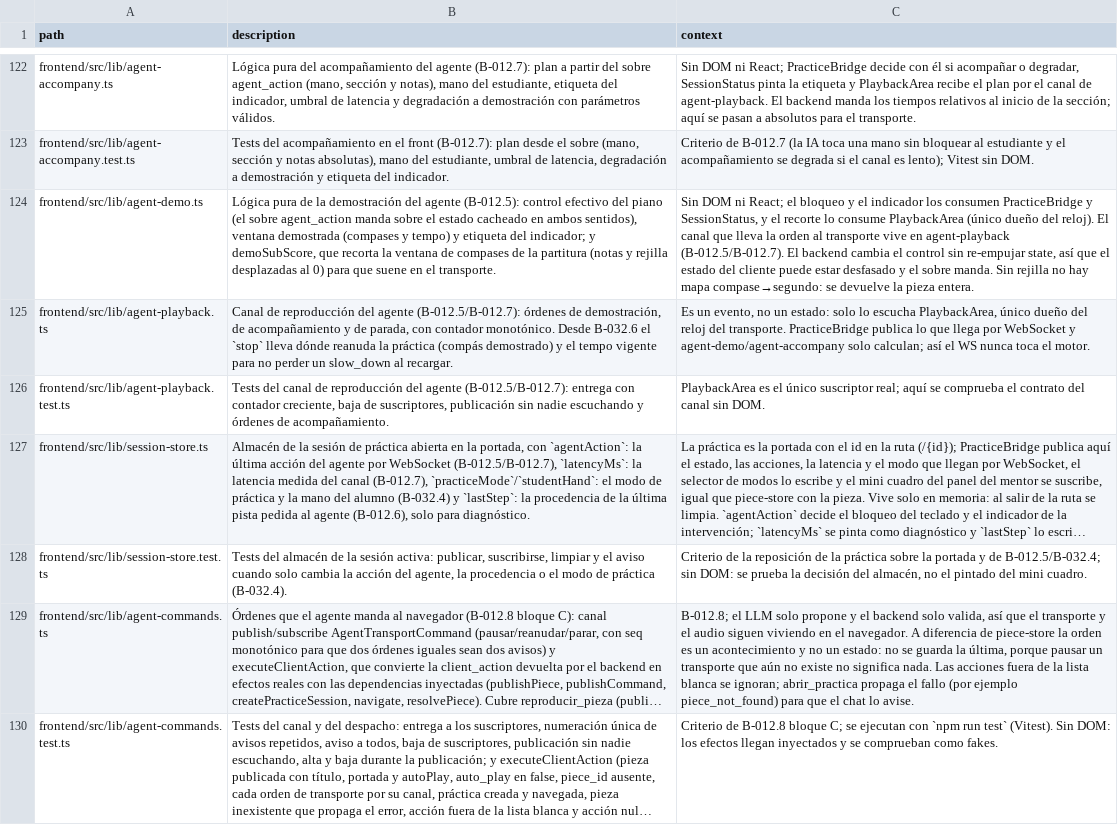
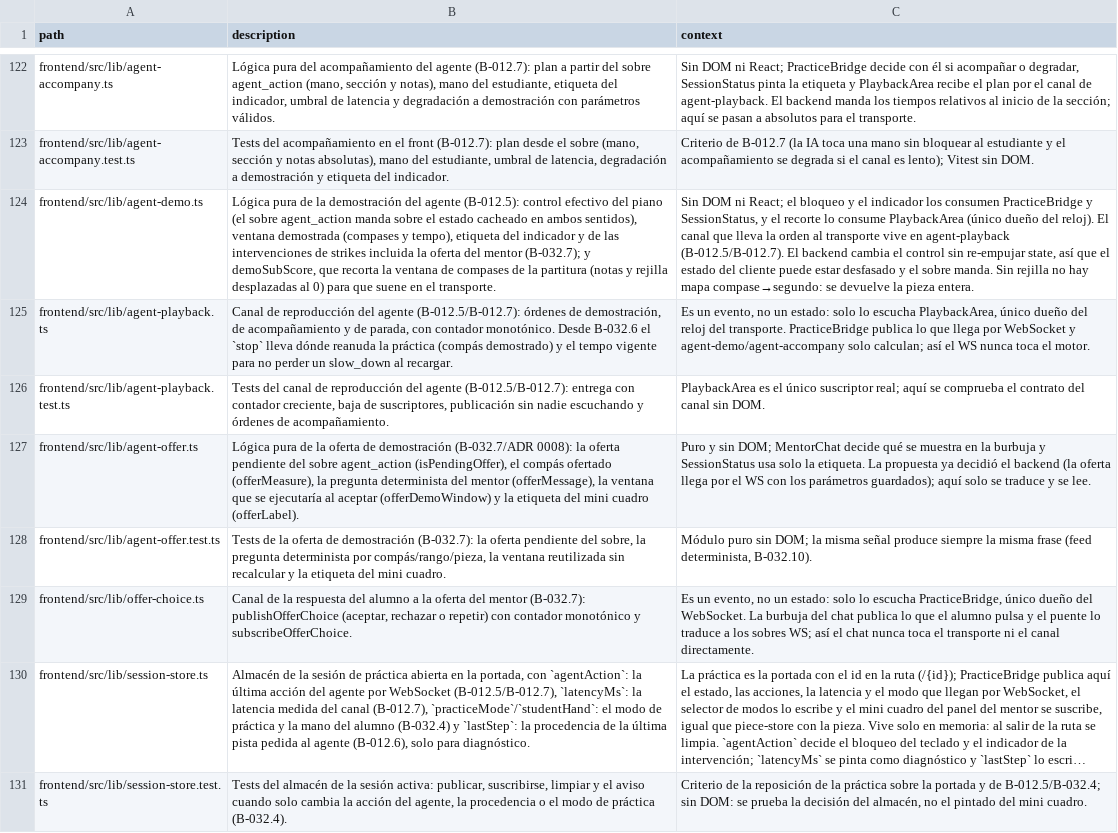
Before and after one commit to andrupax94/PianoMentor-IA, a CSV file: docs/architecture/files.csv, drawn as a sheet; only a part is shown, gaps mark what is left out; the shorter side is filled out with more unchanged rows; long unchanged cells end in …; the diff covers the shown part only; the diff names each change by its address in the sheet, - before the commit and + after, or states it on an @@ line.

Commit message:
feat(B-032.7): la demostración se ofrece, no se impone
El silencio del gate ya no toma el piano (ADR 0008): la regla 1 de practice_rules devuelve offer_demo, el backend graba la oferta en agent_decisions y la difunde sin cambiar control, transporte ni gates; una oferta sin resolver no se repite en el compás (MAX_OFFERS_PER_MEASURE). La respuesta del alumno viaja por el WS con tres sobres sin parámetros (offer_accept/offer_dismiss/offer_repeat): aceptar ejecuta la demo con los parámetros guardados y programa la devolución de control como en B-032.6, rechazar graba offer_dismiss y cierra la oferta, repetir re-ejecuta la última demostration grabándose como repeat_demo con topes pur de compás (1) y de sesión (3, demo_repeat_allowed). En el front, MentorChat muestra la oferta en la burbuja (OfferCard nueva con Sí, muéstralo / Sigo yo / Otra vez), lib/agent-offer traduce la pregunta determinista y lib/offer-choice lleva la decisión al PracticeBridge, que la manda por el WS. Al reconectar se reenvía una oferta sin resolver. Tests: 517 backend + 465 frontend, build OK; ARCHITECTURE.md y files.csv sincronizados.

```diff
--- a/docs/architecture/files.csv
+++ b/docs/architecture/files.csv
-B124 (description): …(compases y tempo) y etiqueta del indicador; y demoSubScore,…
+B124 (description): …(compases y tempo), etiqueta del indicador y de las intervenciones de strikes incluida la oferta del mentor (B-032.7); y demoSubScore,…
+row 127: frontend/src/lib/agent-offer.ts | Lógica pura de la oferta de demostración (B-032.7/ADR 0008): la oferta pendiente del sobre agent_action (isPendingOffer), el compás ofertado (offerMeasure), la pregunta determinista del mentor (offerMessage), la ventana que se ejecutaría al aceptar (offerDemoWindow) y la etiqueta del mini cuadro (offerLabel). | Puro y sin DOM; MentorChat decide qué se muestra en la burbuja y SessionStatus usa solo la etiqueta. La propuesta ya decidió el backend (la oferta llega por el WS con los parámetros guardados); aquí solo se traduce y se lee.
+row 128: frontend/src/lib/agent-offer.test.ts | Tests de la oferta de demostración (B-032.7): la oferta pendiente del sobre, la pregunta determinista por compás/rango/pieza, la ventana reutilizada sin recalcular y la etiqueta del mini cuadro. | Módulo puro sin DOM; la misma señal produce siempre la misma frase (feed determinista, B-032.10).
+row 129: frontend/src/lib/offer-choice.ts | Canal de la respuesta del alumno a la oferta del mentor (B-032.7): publishOfferChoice (aceptar, rechazar o repetir) con contador monotónico y subscribeOfferChoice. | Es un evento, no un estado: solo lo escucha PracticeBridge, único dueño del WebSocket. La burbuja del chat publica lo que el alumno pulsa y el puente lo traduce a los sobres WS; así el chat nunca toca el transporte ni el canal directamente.
```
Also changed, not shown: 4 added rows and 17 edited cells elsewhere in this file, 24 other files.
